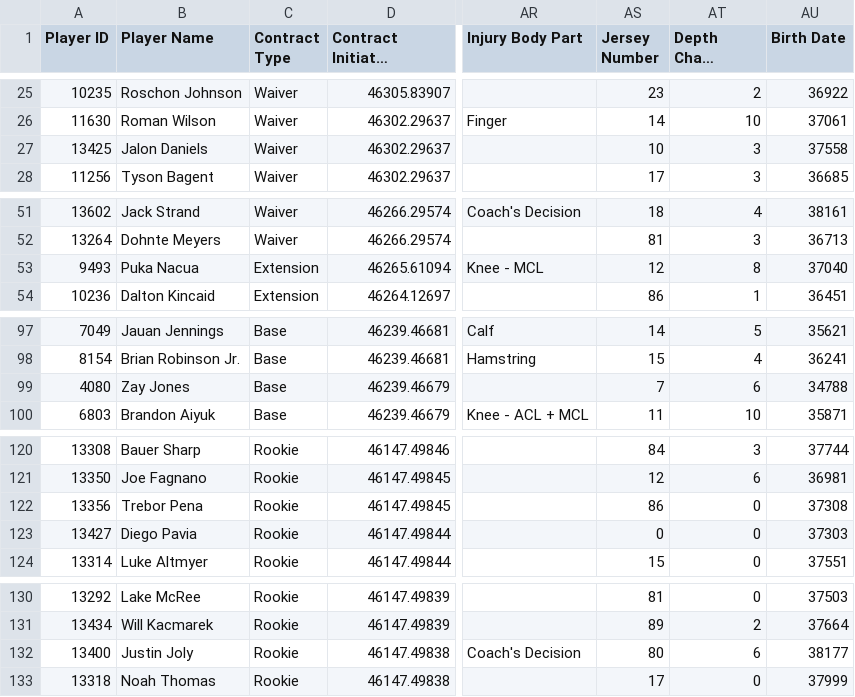
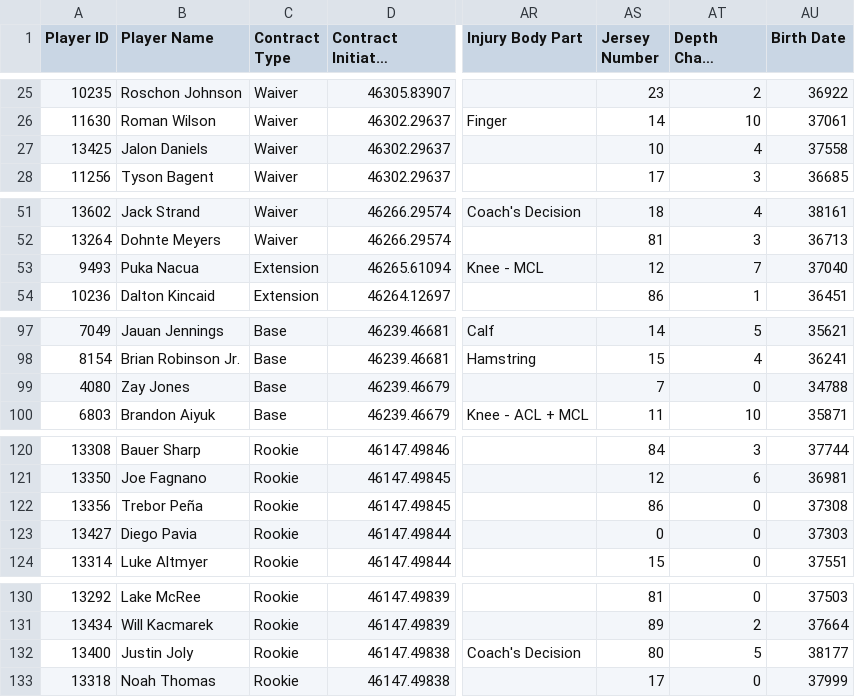
Before and after one commit to lalder95/AGS_Data, a CSV file: CSV/BBB_Contracts.csv, drawn as a sheet; only a part is shown, gaps mark what is left out; long unchanged cells end in …; the diff covers the shown part only; the diff names each change by its address in the sheet, - before the commit and + after, or states it on an @@ line.

Commit message:
Uploading CSV files

```diff
--- a/CSV/BBB_Contracts.csv
+++ b/CSV/BBB_Contracts.csv
-AT27 (Depth Chart Location): 3
+AT27 (Depth Chart Location): 4
-AT53 (Depth Chart Location): 8
+AT53 (Depth Chart Location): 7
-AT99 (Depth Chart Location): 6
+AT99 (Depth Chart Location): 0
-B122 (Player Name): Trebor Pena
+B122 (Player Name): Trebor Peña
-AT132 (Depth Chart Location): 6
+AT132 (Depth Chart Location): 5
```
Also changed, not shown: 19 edited cells elsewhere in this file.
